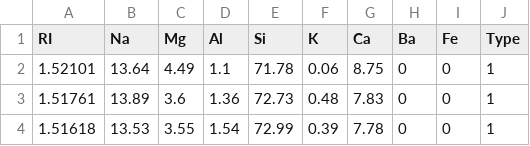
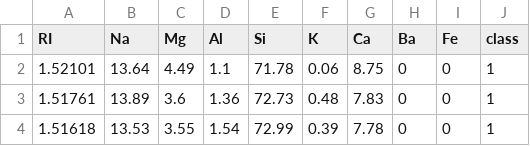
Before and after one commit to CWU-VKD-LAB/DATASETS, a CSV file: labeled_datasets/glass.csv, drawn as a sheet; only a part is shown.

Commit message:
Update glass.csv

```diff
--- a/labeled_datasets/glass.csv
+++ b/labeled_datasets/glass.csv
@@ -1,2 +1,2 @@
-RI,Na,Mg,Al,Si,K,Ca,Ba,Fe,Type
+RI,Na,Mg,Al,Si,K,Ca,Ba,Fe,class
 1.52101,13.64,4.49,1.1,71.78,0.06,8.75,0,0,1
```
